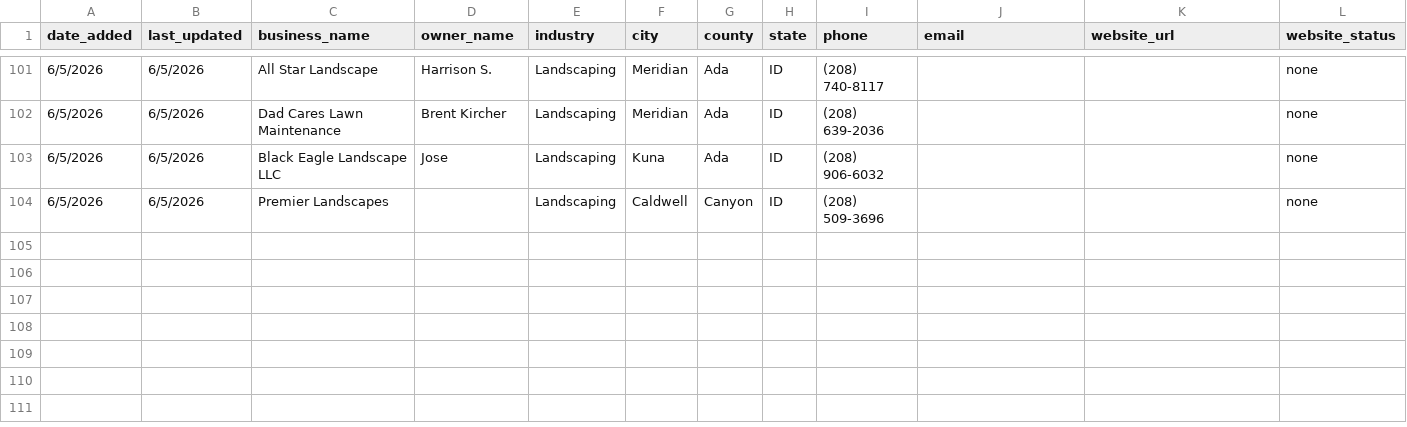
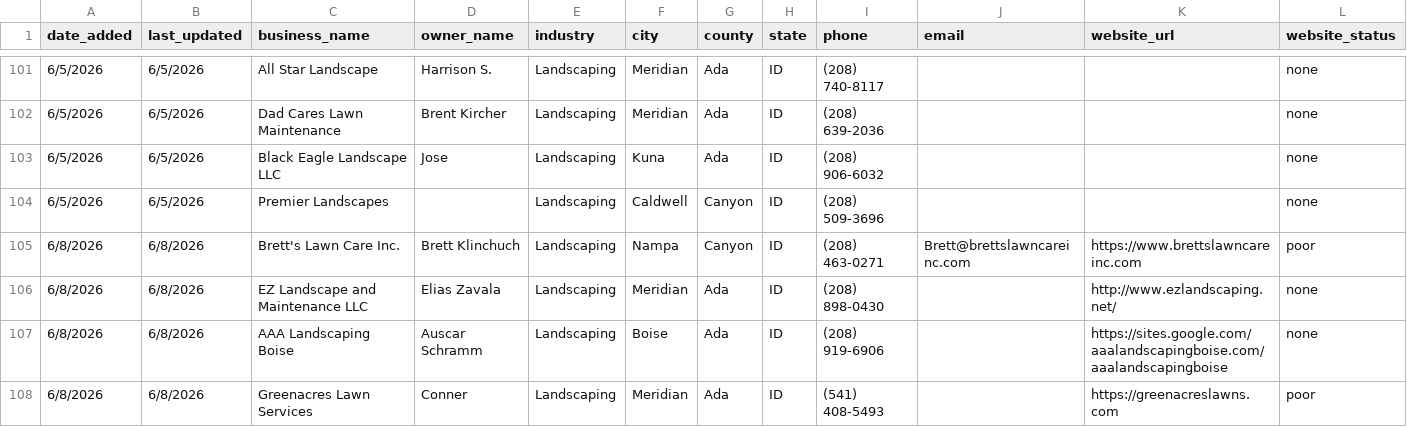
Before and after one commit to markscheiber0/scheiber-prospects, a CSV file: prospects.csv, drawn as a sheet; only a part is shown, gaps mark what is left out; rows hold the shown columns only; the diff names each change by its address in the sheet, - before the commit and + after, or states it on an @@ line.

```diff
--- a/prospects.csv
+++ b/prospects.csv
+row 105: 6/8/2026 | 6/8/2026 | Brett's Lawn Care Inc. | Brett Klinchuch | Landscaping | Nampa | Canyon | ID | (208) 463-0271 | Brett@brettslawncareinc.com | https://www.brettslawncareinc.com | poor
+row 106: 6/8/2026 | 6/8/2026 | EZ Landscape and Maintenance LLC | Elias Zavala | Landscaping | Meridian | Ada | ID | (208) 898-0430 |  | http://www.ezlandscaping.net/ | none
+row 107: 6/8/2026 | 6/8/2026 | AAA Landscaping Boise | Auscar Schramm | Landscaping | Boise | Ada | ID | (208) 919-6906 |  | https://sites.google.com/aaalandscapingboise.com/aaalandscapingboise | none
+row 108: 6/8/2026 | 6/8/2026 | Greenacres Lawn Services | Conner | Landscaping | Meridian | Ada | ID | (541) 408-5493 |  | https://greenacreslawns.com | poor
```
